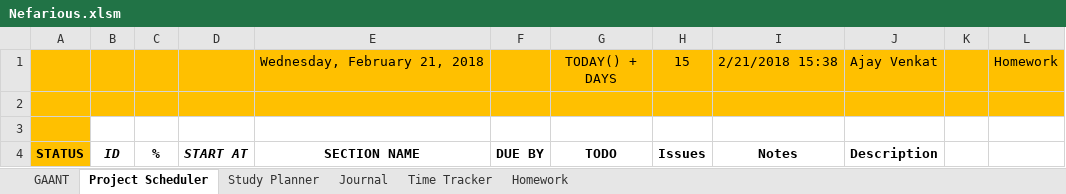
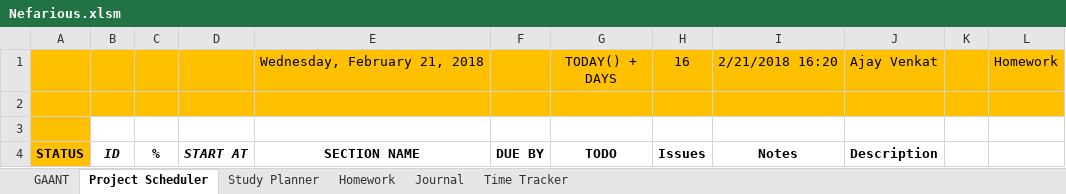
Before and after one commit to AJTech2002/NEFARIOUS, an Excel workbook: Management & Logging/Planning and Management/Nefarious.xlsm, sheet Project Scheduler, drawn as a sheet; only a part is shown; values as stored, in another font and other column widths than the file's, no borders; conditional formats not drawn; the diff names each change by its address in the sheet, - before the commit and + after, or states it on an @@ line.

```diff
--- a/Management & Logging/Planning and Management/Nefarious.xlsm (sheet Project Scheduler)
+++ b/Management & Logging/Planning and Management/Nefarious.xlsm (sheet Project Scheduler)
@@ sheet tab order changed: GAANT | Project Scheduler | Study Planner | Homework | Journal | Time Tracker @@
-H1: 15
+H1: 16
-I1: 2/21/2018 15:38
+I1: 2/21/2018 16:20
```
Also changed, not shown: sheet Study Planner, sheet Journal.
